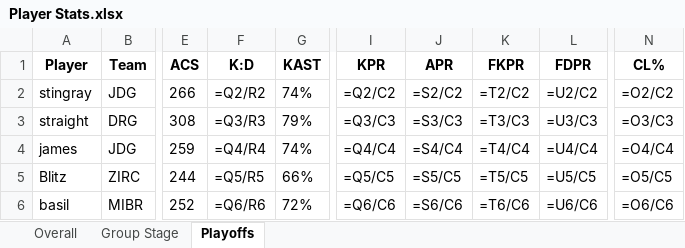
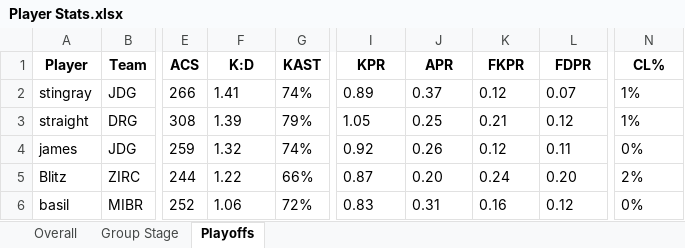
Before and after one commit to PlatChatMembersTourney/pcmt, an Excel workbook: data/s2/Player Stats.xlsx, sheet Playoffs, drawn as a sheet; only a part is shown, gaps mark what is left out; values as stored, in another font and other column widths than the file's, no borders; formulas without a stored value are shown as written; conditional formats not drawn; the diff covers the shown part only; the diff names each change by its address in the sheet, - before the commit and + after, or states it on an @@ line.

```diff
--- a/data/s2/Player Stats.xlsx (sheet Playoffs)
+++ b/data/s2/Player Stats.xlsx (sheet Playoffs)
-F2 (K:D): =Q2/R2
+F2 (K:D): 1.41
-I2 (KPR): =Q2/C2
+I2 (KPR): 0.89
-J2 (APR): =S2/C2
+J2 (APR): 0.37
-K2 (FKPR): =T2/C2
+K2 (FKPR): 0.12
-L2 (FDPR): =U2/C2
+L2 (FDPR): 0.07
-N2 (CL%): =O2/C2
+N2 (CL%): 1%
-F3 (K:D): =Q3/R3
+F3 (K:D): 1.39
-I3 (KPR): =Q3/C3
+I3 (KPR): 1.05
-J3 (APR): =S3/C3
+J3 (APR): 0.25
-K3 (FKPR): =T3/C3
+K3 (FKPR): 0.21
-L3 (FDPR): =U3/C3
+L3 (FDPR): 0.12
-N3 (CL%): =O3/C3
+N3 (CL%): 1%
-F4 (K:D): =Q4/R4
+F4 (K:D): 1.32
-I4 (KPR): =Q4/C4
+I4 (KPR): 0.92
-J4 (APR): =S4/C4
+J4 (APR): 0.26
-K4 (FKPR): =T4/C4
+K4 (FKPR): 0.12
-L4 (FDPR): =U4/C4
+L4 (FDPR): 0.11
-N4 (CL%): =O4/C4
+N4 (CL%): 0%
-F5 (K:D): =Q5/R5
+F5 (K:D): 1.22
-I5 (KPR): =Q5/C5
+I5 (KPR): 0.87
-J5 (APR): =S5/C5
+J5 (APR): 0.20
-K5 (FKPR): =T5/C5
+K5 (FKPR): 0.24
-L5 (FDPR): =U5/C5
+L5 (FDPR): 0.20
-N5 (CL%): =O5/C5
+N5 (CL%): 2%
-F6 (K:D): =Q6/R6
+F6 (K:D): 1.06
-I6 (KPR): =Q6/C6
+I6 (KPR): 0.83
-J6 (APR): =S6/C6
+J6 (APR): 0.31
-K6 (FKPR): =T6/C6
+K6 (FKPR): 0.16
-L6 (FDPR): =U6/C6
+L6 (FDPR): 0.12
-N6 (CL%): =O6/C6
+N6 (CL%): 0%
```
Also changed, not shown: 96 edited cells elsewhere in this sheet, sheet Group Stage, sheet Overall, 2 other files.
